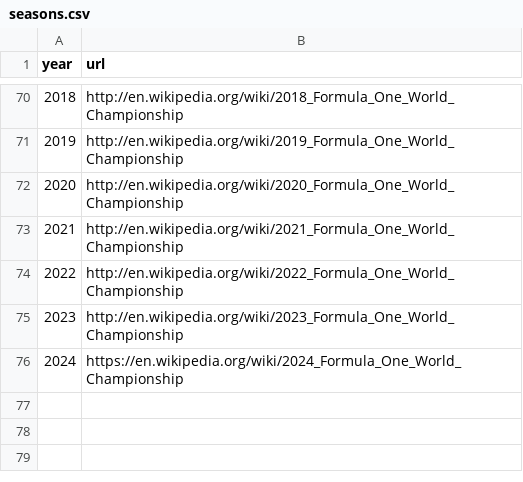
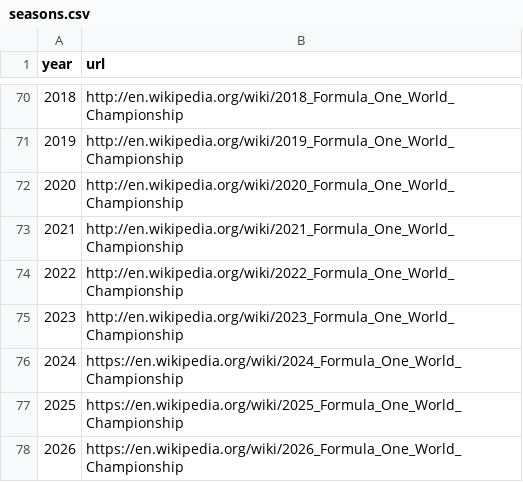
Before and after one commit to thompgt/F1_points_application, a CSV file: seasons.csv, drawn as a sheet; only a part is shown, gaps mark what is left out; the diff names each change by its address in the sheet, - before the commit and + after, or states it on an @@ line.

Commit message:
Ingest 2025/2026 season data via Jolpica-F1; backfill result status text
Ergast (this dataset's original source) shut down, so Jolpica-F1
(api.jolpi.ca) is used instead - same schema, free, no auth. Adds
scripts/fetch_new_seasons.py, a rerunnable sync script so late-season
2026 rounds can be pulled in again as they complete.

Also backfills a status text column for all existing results.csv rows:
the column never existed before, so get_race_results always silently
returned null for DNF/finish reasons. Fixes load_data() to treat this
dataset's "\N" convention as NaN, which pandas doesn't do by default.

```diff
--- a/seasons.csv
+++ b/seasons.csv
+row 77: 2025 | https://en.wikipedia.org/wiki/2025_Formula_One_World_Championship
+row 78: 2026 | https://en.wikipedia.org/wiki/2026_Formula_One_World_Championship
```
Also changed, not shown: circuits.csv, constructors.csv, 8 other files.
